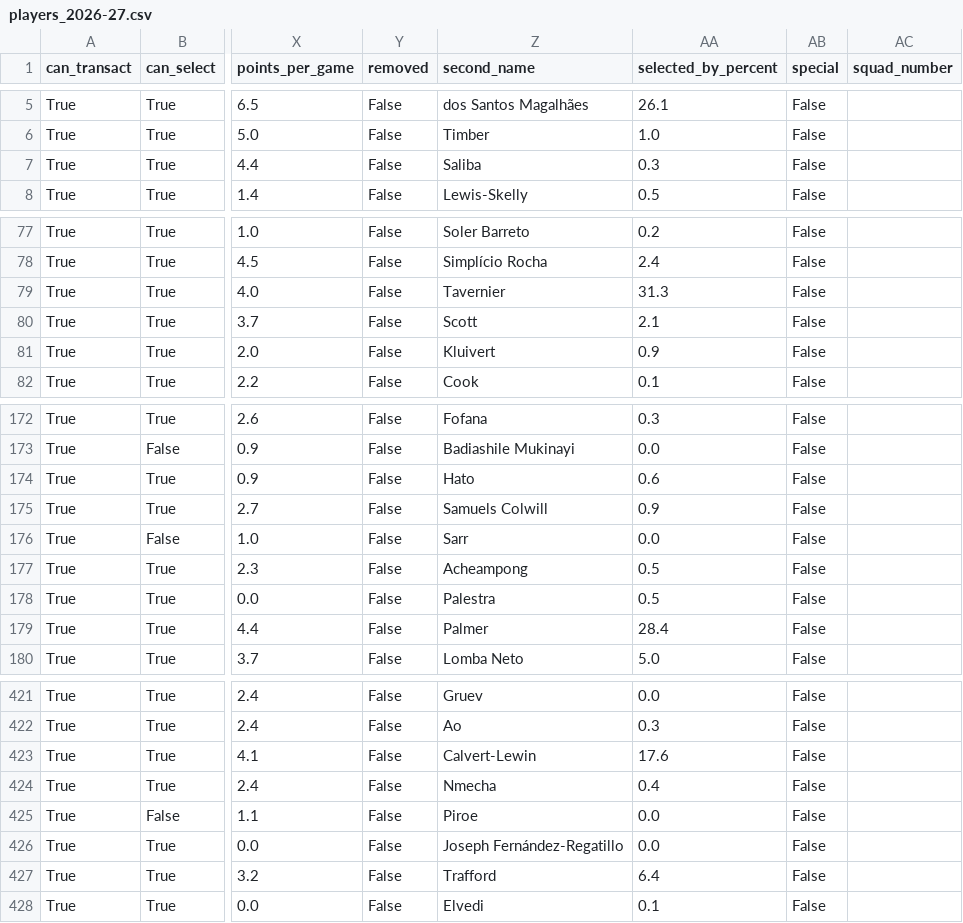
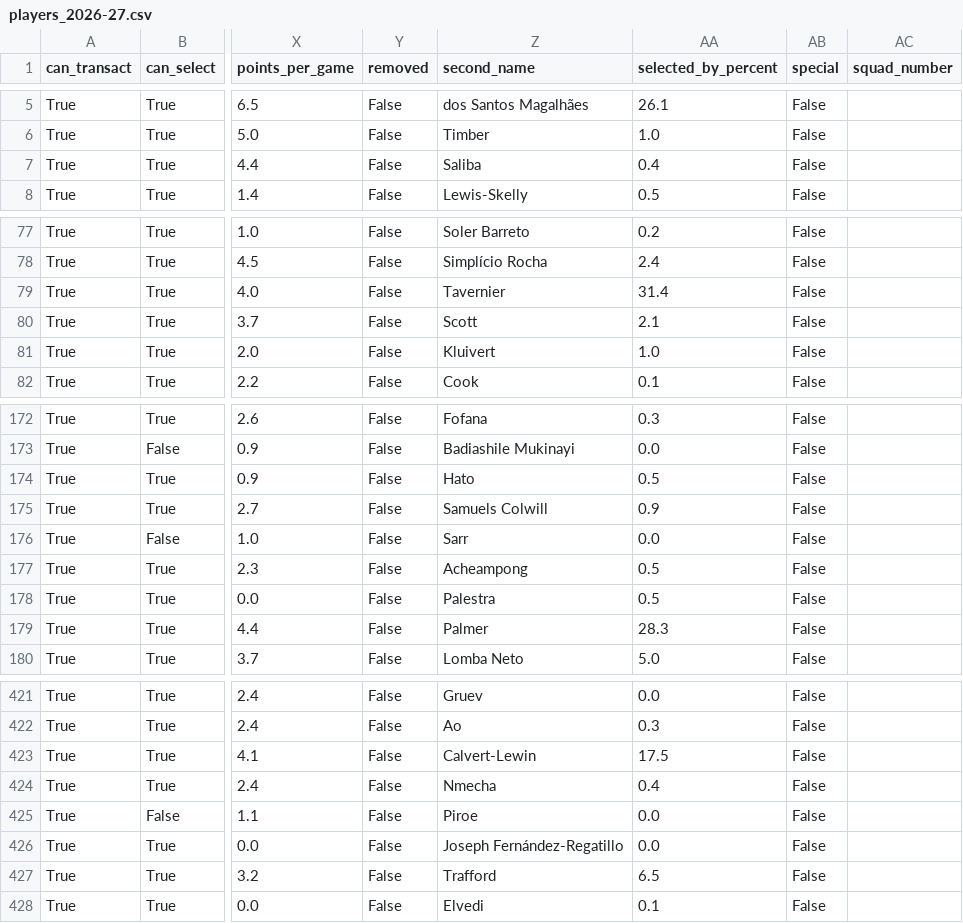
Before and after one commit to villajono/fpl-2026-27, a CSV file: data/raw/players_2026-27.csv, drawn as a sheet; only a part is shown, gaps mark what is left out; the diff covers the shown part only; the diff names each change by its address in the sheet, - before the commit and + after, or states it on an @@ line.

```diff
--- a/data/raw/players_2026-27.csv
+++ b/data/raw/players_2026-27.csv
-AA7 (selected_by_percent): 0.3
+AA7 (selected_by_percent): 0.4
-AA79 (selected_by_percent): 31.3
+AA79 (selected_by_percent): 31.4
-AA81 (selected_by_percent): 0.9
+AA81 (selected_by_percent): 1.0
-AA174 (selected_by_percent): 0.6
+AA174 (selected_by_percent): 0.5
-AA179 (selected_by_percent): 28.4
+AA179 (selected_by_percent): 28.3
-AA423 (selected_by_percent): 17.6
+AA423 (selected_by_percent): 17.5
-AA427 (selected_by_percent): 6.4
+AA427 (selected_by_percent): 6.5
```
Also changed, not shown: 13 edited cells elsewhere in this file, 3 other files.
